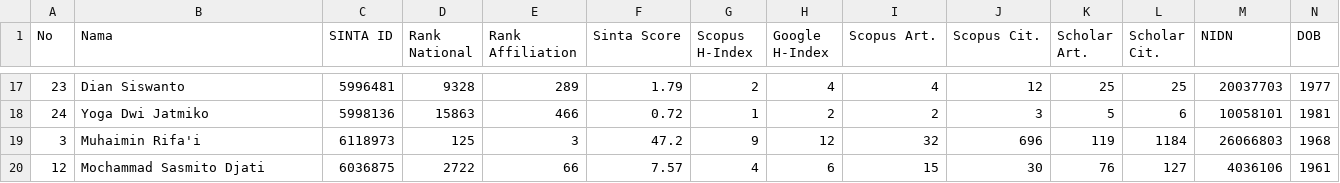
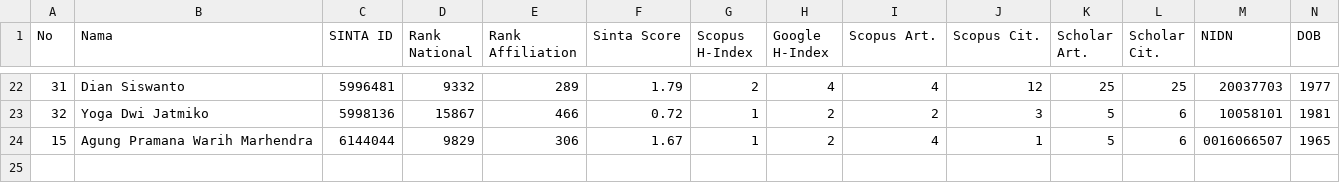
Before and after one commit to matinnuhamunada/SINTA_data_mining, a CSV file: data UB.csv, drawn as a sheet; only a part is shown, gaps mark what is left out; removed rows and columns are numbered as before the commit, all else as after; rows hold the shown columns only; the diff covers the shown part only; the diff names each change by its address in the sheet, - before the commit and + after, or states it on an @@ line.

```diff
--- a/data UB.csv
+++ b/data UB.csv
-A22 (No): 23
+A22 (No): 31
-D22 (Rank National): 9328
+D22 (Rank National): 9332
-A23 (No): 24
+A23 (No): 32
-D23 (Rank National): 15863
+D23 (Rank National): 15867
-row 19: 3 | Muhaimin Rifa'i | 6118973 | 125 | 3 | 47.2 | 9 | 12 | 32 | 696 | 119 | 1184 | 26066803 | 1968
-row 20: 12 | Mochammad Sasmito Djati | 6036875 | 2722 | 66 | 7.57 | 4 | 6 | 15 | 30 | 76 | 127 | 4036106 | 1961
+row 24: 15 | Agung Pramana Warih Marhendra | 6144044 | 9829 | 306 | 1.67 | 1 | 2 | 4 | 1 | 5 | 6 | 0016066507 | 1965
```
Also changed, not shown: 5 added rows and 28 edited cells elsewhere in this file, data4_ub.csv, data_NIDN_ub.csv, 7 other files.
